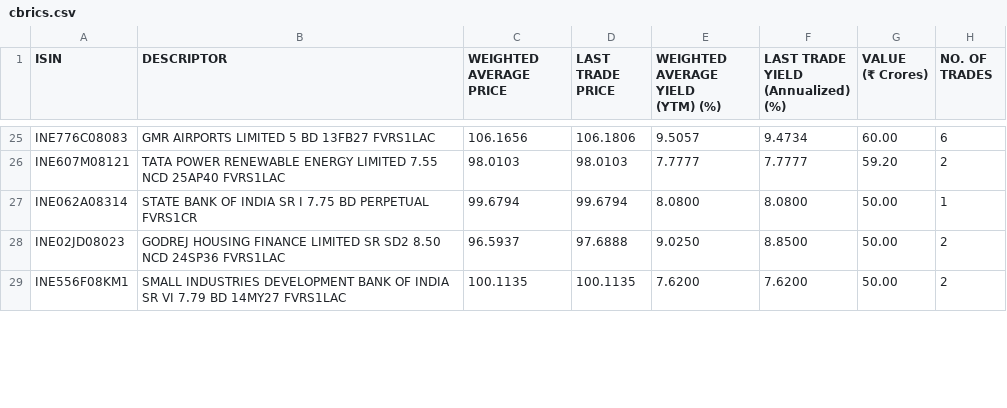
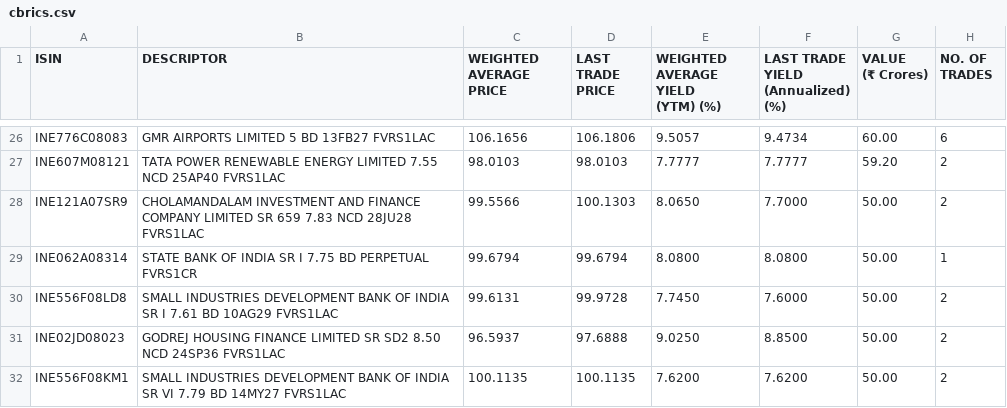
Before and after one commit to swayamjitdalai-bit/debt-market-dashboard, a CSV file: data/cbrics.csv, drawn as a sheet; only a part is shown, gaps mark what is left out; the diff covers the shown part only.

Commit message:
Auto market data update: 2026-09-29 15:01 UTC

```diff
--- a/data/cbrics.csv
+++ b/data/cbrics.csv
@@ -59,4 +61,8 @@
 ","98.0103","98.0103","7.7777","7.7777","59.20","2"
+"INE121A07SR9","CHOLAMANDALAM INVESTMENT AND FINANCE COMPANY LIMITED SR 659 7.83 NCD 28JU28 FVRS1LAC
+","99.5566","100.1303","8.0650","7.7000","50.00","2"
 "INE062A08314","STATE BANK OF INDIA SR I 7.75 BD PERPETUAL FVRS1CR
 ","99.6794","99.6794","8.0800","8.0800","50.00","1"
+"INE556F08LD8","SMALL INDUSTRIES DEVELOPMENT BANK OF INDIA SR I 7.61 BD 10AG29 FVRS1LAC
+","99.6131","99.9728","7.7450","7.6000","50.00","2"
 "INE02JD08023","GODREJ HOUSING FINANCE LIMITED SR SD2 8.50 NCD 24SP36 FVRS1LAC
```
Also changed, not shown: 6 added rows and 3 removed rows elsewhere in this file, 5 other files.
